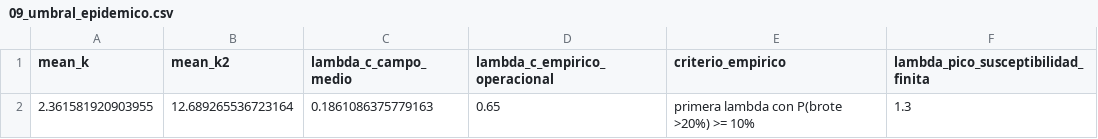
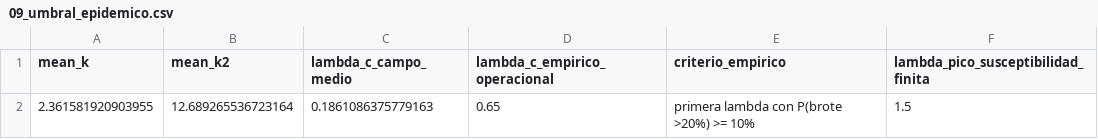
Before and after one commit to DrademLu/Analisis-Red-Ucuenca, a CSV file: resultados/tablas/09_umbral_epidemico.csv, drawn as a sheet.

```diff
--- a/resultados/tablas/09_umbral_epidemico.csv
+++ b/resultados/tablas/09_umbral_epidemico.csv
@@ -1,2 +1,2 @@
 mean_k,mean_k2,lambda_c_campo_medio,lambda_c_empirico_operacional,criterio_empirico,lambda_pico_susceptibilidad_finita
-2.361581920903955,12.689265536723164,0.1861086375779163,0.65,primera lambda con P(brote >20%) >= 10%,1.3
+2.361581920903955,12.689265536723164,0.1861086375779163,0.65,primera lambda con P(brote >20%) >= 10%,1.5
```
Also changed, not shown: resultados/tablas/02_resultados_localizacion.csv, resultados/tablas/04_benchmark_dijkstra_floyd.csv, 12 other files.
